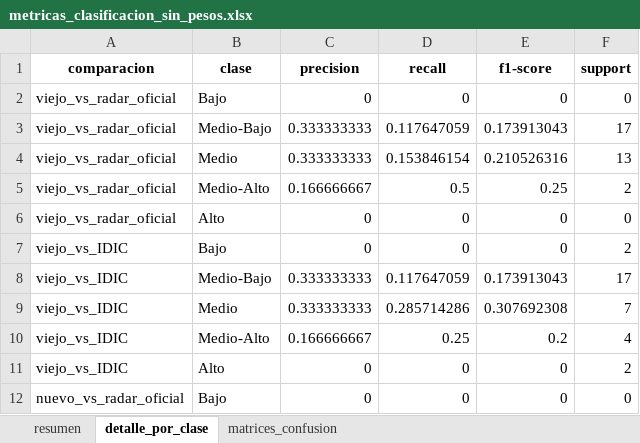
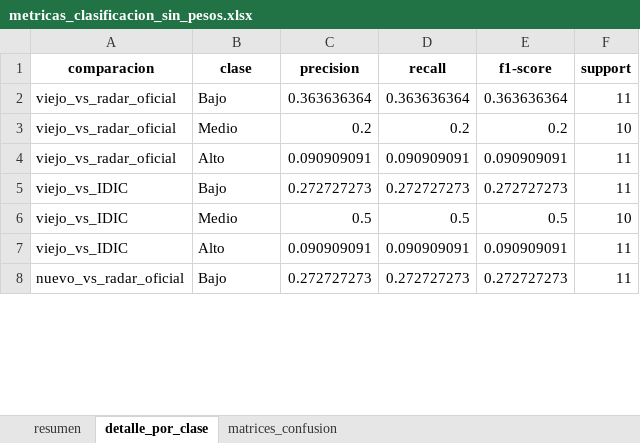
Before and after one commit to botanicalex/webscrapping_transformers, an Excel workbook: metricas_clasificacion_sin_pesos.xlsx, sheet detalle_por_clase, drawn as a sheet; only a part is shown; values as stored, in another font and other column widths than the file's, no borders; removed rows and columns are numbered as before the commit, all else as after; the diff covers the shown part only; the diff names each change by its address in the sheet, - before the commit and + after, or states it on an @@ line.

```diff
--- a/metricas_clasificacion_sin_pesos.xlsx (sheet detalle_por_clase)
+++ b/metricas_clasificacion_sin_pesos.xlsx (sheet detalle_por_clase)
-C2 (precision): 0
+C2 (precision): 0.363636364
-D2 (recall): 0
+D2 (recall): 0.363636364
-E2 (f1-score): 0
+E2 (f1-score): 0.363636364
-F2 (support): 0
+F2 (support): 11
-row 3: viejo_vs_radar_oficial | Medio-Bajo | 0.333333333 | 0.117647059 | 0.173913043 | 17
-C3 (precision): 0.333333333
+C3 (precision): 0.2
-D3 (recall): 0.153846154
+D3 (recall): 0.2
-E3 (f1-score): 0.210526316
+E3 (f1-score): 0.2
-F3 (support): 13
+F3 (support): 10
-row 5: viejo_vs_radar_oficial | Medio-Alto | 0.166666667 | 0.5 | 0.25 | 2
-C4 (precision): 0
+C4 (precision): 0.090909091
-D4 (recall): 0
+D4 (recall): 0.090909091
-E4 (f1-score): 0
+E4 (f1-score): 0.090909091
-F4 (support): 0
+F4 (support): 11
-C5 (precision): 0
+C5 (precision): 0.272727273
-D5 (recall): 0
+D5 (recall): 0.272727273
-E5 (f1-score): 0
+E5 (f1-score): 0.272727273
-F5 (support): 2
+F5 (support): 11
-row 8: viejo_vs_IDIC | Medio-Bajo | 0.333333333 | 0.117647059 | 0.173913043 | 17
-C6 (precision): 0.333333333
+C6 (precision): 0.5
-D6 (recall): 0.285714286
+D6 (recall): 0.5
-E6 (f1-score): 0.307692308
+E6 (f1-score): 0.5
-F6 (support): 7
+F6 (support): 10
-row 10: viejo_vs_IDIC | Medio-Alto | 0.166666667 | 0.25 | 0.2 | 4
-C7 (precision): 0
+C7 (precision): 0.090909091
-D7 (recall): 0
+D7 (recall): 0.090909091
-E7 (f1-score): 0
+E7 (f1-score): 0.090909091
-F7 (support): 2
+F7 (support): 11
-C8 (precision): 0
+C8 (precision): 0.272727273
-D8 (recall): 0
+D8 (recall): 0.272727273
-E8 (f1-score): 0
+E8 (f1-score): 0.272727273
-F8 (support): 0
+F8 (support): 11
```
Also changed, not shown: 4 removed rows and 20 edited cells elsewhere in this sheet, sheet matrices_confusion, sheet resumen, comparacion_radares.xlsx, 40 other files.
